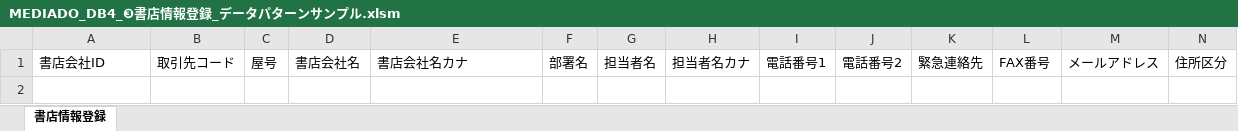
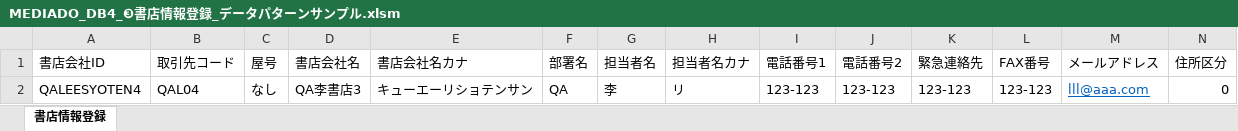
Before and after one commit to mediadotech/InputForm, an Excel workbook: InputForm/MEDIADO_DB4_❸書店情報登録_データパターンサンプル.xlsm, sheet 書店情報登録, drawn as a sheet; only a part is shown; values as stored, in another font and other column widths than the file's, no borders; rows hold the shown columns only; the diff names each change by its address in the sheet, - before the commit and + after, or states it on an @@ line.

```diff
--- a/InputForm/MEDIADO_DB4_❸書店情報登録_データパターンサンプル.xlsm (sheet 書店情報登録)
+++ b/InputForm/MEDIADO_DB4_❸書店情報登録_データパターンサンプル.xlsm (sheet 書店情報登録)
+row 2: QALEESYOTEN4 | QAL04 | なし | QA李書店3 | キューエーリショテンサン | QA | 李 | リ | 123-123 | 123-123 | 123-123 | 123-123 | lll@aaa.com | 0
```
Also changed, not shown: InputForm/MEDIADO_DB4_❶支払先登録_データパターンサンプル.xlsm, 2 other files.
